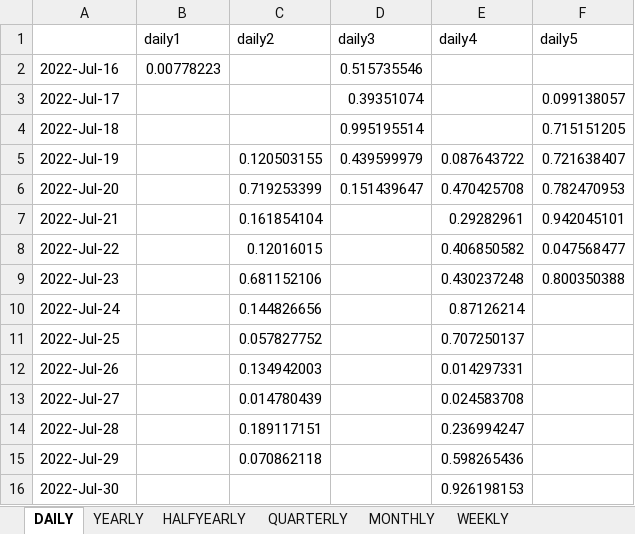
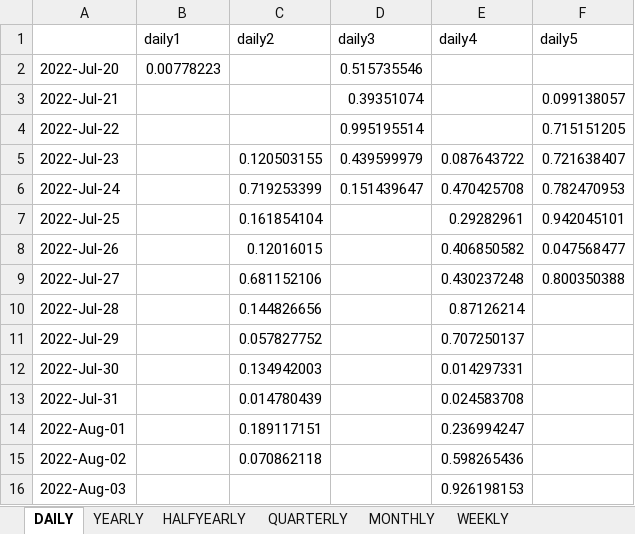
Before and after one commit to IRIS-Solutions-Team/IRIS-Test, an Excel workbook: databank/toXLSUnitTest.xlsx, sheet DAILY, drawn as a sheet; values as stored, in another font and other column widths than the file's, no borders; the diff names each change by its address in the sheet, - before the commit and + after, or states it on an @@ line.

```diff
--- a/databank/toXLSUnitTest.xlsx (sheet DAILY)
+++ b/databank/toXLSUnitTest.xlsx (sheet DAILY)
-A2: 2022-Jul-16
+A2: 2022-Jul-20
-A3: 2022-Jul-17
+A3: 2022-Jul-21
-A4: 2022-Jul-18
+A4: 2022-Jul-22
-A5: 2022-Jul-19
+A5: 2022-Jul-23
-A6: 2022-Jul-20
+A6: 2022-Jul-24
-A7: 2022-Jul-21
+A7: 2022-Jul-25
-A8: 2022-Jul-22
+A8: 2022-Jul-26
-A9: 2022-Jul-23
+A9: 2022-Jul-27
-A10: 2022-Jul-24
+A10: 2022-Jul-28
-A11: 2022-Jul-25
+A11: 2022-Jul-29
-A12: 2022-Jul-26
+A12: 2022-Jul-30
-A13: 2022-Jul-27
+A13: 2022-Jul-31
-A14: 2022-Jul-28
+A14: 2022-Aug-01
-A15: 2022-Jul-29
+A15: 2022-Aug-02
-A16: 2022-Jul-30
+A16: 2022-Aug-03
```
Also changed, not shown: sheet WEEKLY, 50 other files.
